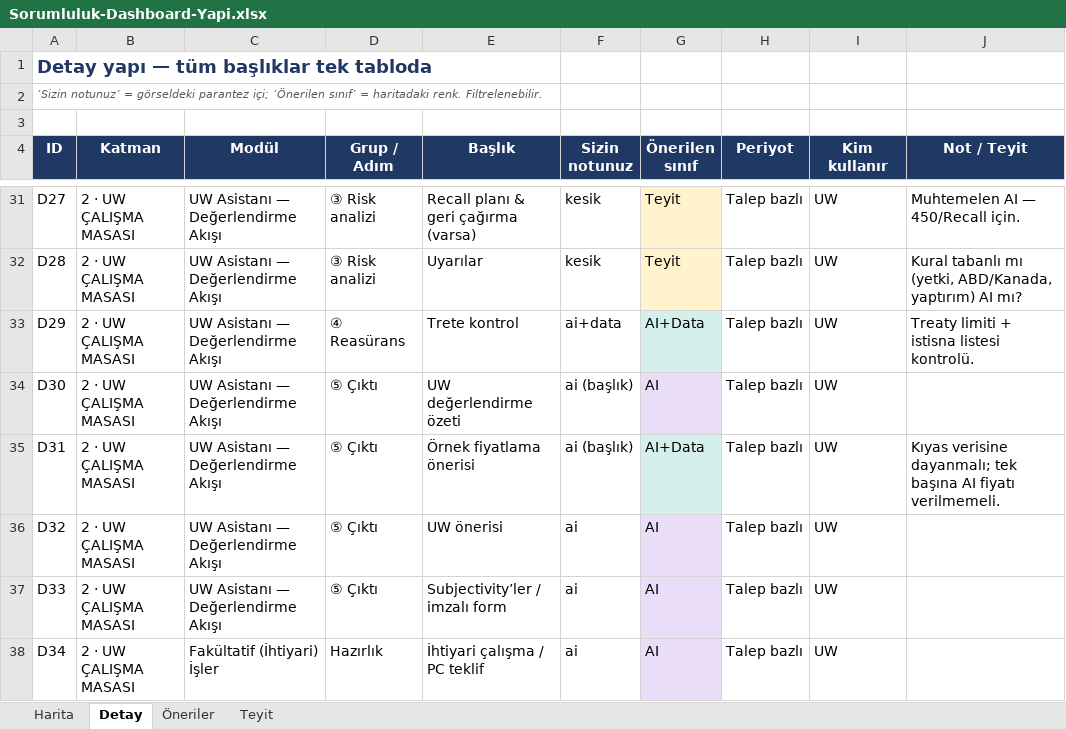
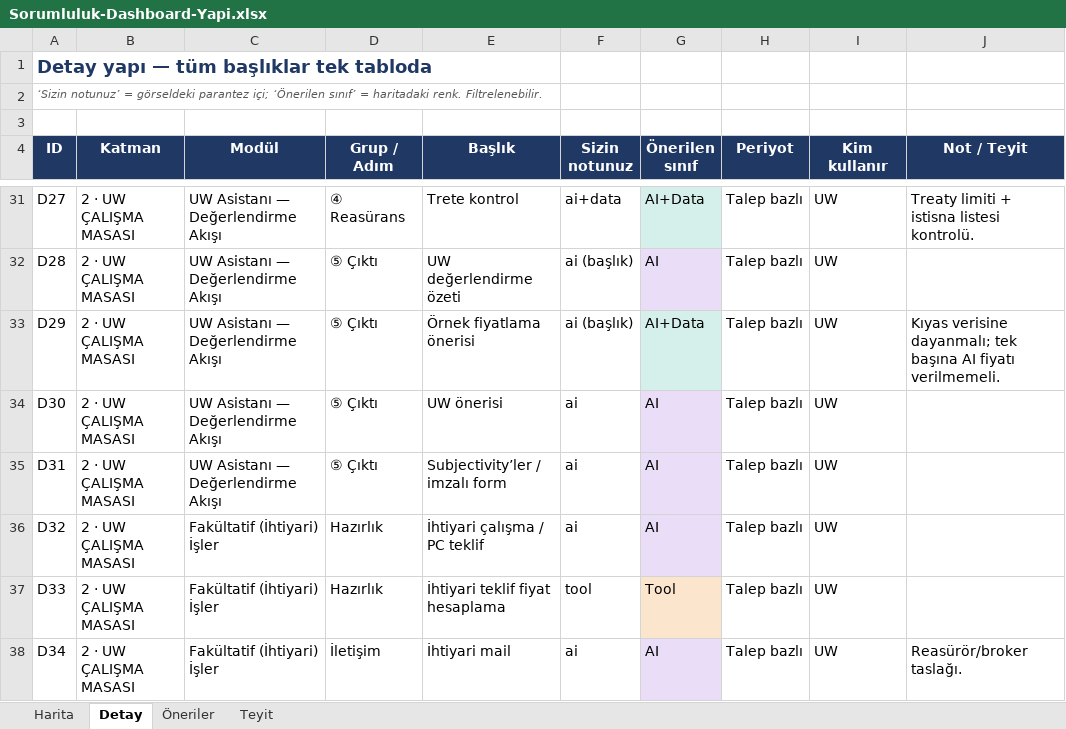
Before and after one commit to Pedrillo82/Sorumluluk, an Excel workbook: Sorumluluk-Dashboard-Yapi.xlsx, sheet Detay, drawn as a sheet; only a part is shown, gaps mark what is left out; values as stored, in another font and other column widths than the file's, no borders; the diff covers the shown part only; the diff names each change by its address in the sheet, - before the commit and + after, or states it on an @@ line.

```diff
--- a/Sorumluluk-Dashboard-Yapi.xlsx (sheet Detay)
+++ b/Sorumluluk-Dashboard-Yapi.xlsx (sheet Detay)
-D31 (Grup / Adım): ③ Risk analizi
+D31 (Grup / Adım): ④ Reasürans
-E31 (Başlık): Recall planı & geri çağırma (varsa)
+E31 (Başlık): Trete kontrol
-F31 (Sizin notunuz): kesik
+F31 (Sizin notunuz): ai+data
-G31 (Önerilen sınıf): Teyit
+G31 (Önerilen sınıf): AI+Data
-G31 fill: #FFF2CC
+G31 fill: #D5F0EA
-J31 (Not / Teyit): Muhtemelen AI — 450/Recall için.
+J31 (Not / Teyit): Treaty limiti + istisna listesi kontrolü.
-D32 (Grup / Adım): ③ Risk analizi
+D32 (Grup / Adım): ⑤ Çıktı
-E32 (Başlık): Uyarılar
+E32 (Başlık): UW değerlendirme özeti
-F32 (Sizin notunuz): kesik
+F32 (Sizin notunuz): ai (başlık)
-G32 (Önerilen sınıf): Teyit
+G32 (Önerilen sınıf): AI
-G32 fill: #FFF2CC
+G32 fill: #E9DDF7
-J32 (Not / Teyit): Kural tabanlı mı (yetki, ABD/Kanada, yaptırım) AI mı?
+J32 (Not / Teyit): (empty)
-D33 (Grup / Adım): ④ Reasürans
+D33 (Grup / Adım): ⑤ Çıktı
-E33 (Başlık): Trete kontrol
+E33 (Başlık): Örnek fiyatlama önerisi
-F33 (Sizin notunuz): ai+data
+F33 (Sizin notunuz): ai (başlık)
-J33 (Not / Teyit): Treaty limiti + istisna listesi kontrolü.
+J33 (Not / Teyit): Kıyas verisine dayanmalı; tek başına AI fiyatı verilmemeli.
-E34 (Başlık): UW değerlendirme özeti
+E34 (Başlık): UW önerisi
-F34:F35 (Sizin notunuz): ai (başlık)
+F34:F35 (Sizin notunuz): ai
-E35 (Başlık): Örnek fiyatlama önerisi
+E35 (Başlık): Subjectivity’ler / imzalı form
-G35 (Önerilen sınıf): AI+Data
+G35 (Önerilen sınıf): AI
-J35 (Not / Teyit): Kıyas verisine dayanmalı; tek başına AI fiyatı verilmemeli.
+J35 (Not / Teyit): (empty)
-C36:C37 (Modül): UW Asistanı — Değerlendirme Akışı
+C36:C37 (Modül): Fakültatif (İhtiyari) İşler
-D36:D37 (Grup / Adım): ⑤ Çıktı
+D36:D37 (Grup / Adım): Hazırlık
-E36 (Başlık): UW önerisi
+E36 (Başlık): İhtiyari çalışma / PC teklif
-E37 (Başlık): Subjectivity’ler / imzalı form
+E37 (Başlık): İhtiyari teklif fiyat hesaplama
-F37 (Sizin notunuz): ai
+F37 (Sizin notunuz): tool
-G37 (Önerilen sınıf): AI
+G37 (Önerilen sınıf): Tool
-G37 fill: #E9DDF7
+G37 fill: #FCE5CD
-D38 (Grup / Adım): Hazırlık
+D38 (Grup / Adım): İletişim
-E38 (Başlık): İhtiyari çalışma / PC teklif
+E38 (Başlık): İhtiyari mail
-J38 (Not / Teyit): (empty)
+J38 (Not / Teyit): Reasürör/broker taslağı.
```
Also changed, not shown: 2 removed rows, 74 edited cells and cell formats elsewhere in this sheet, sheet Öneriler, sheet Harita, sheet Teyit, 1 other file.
